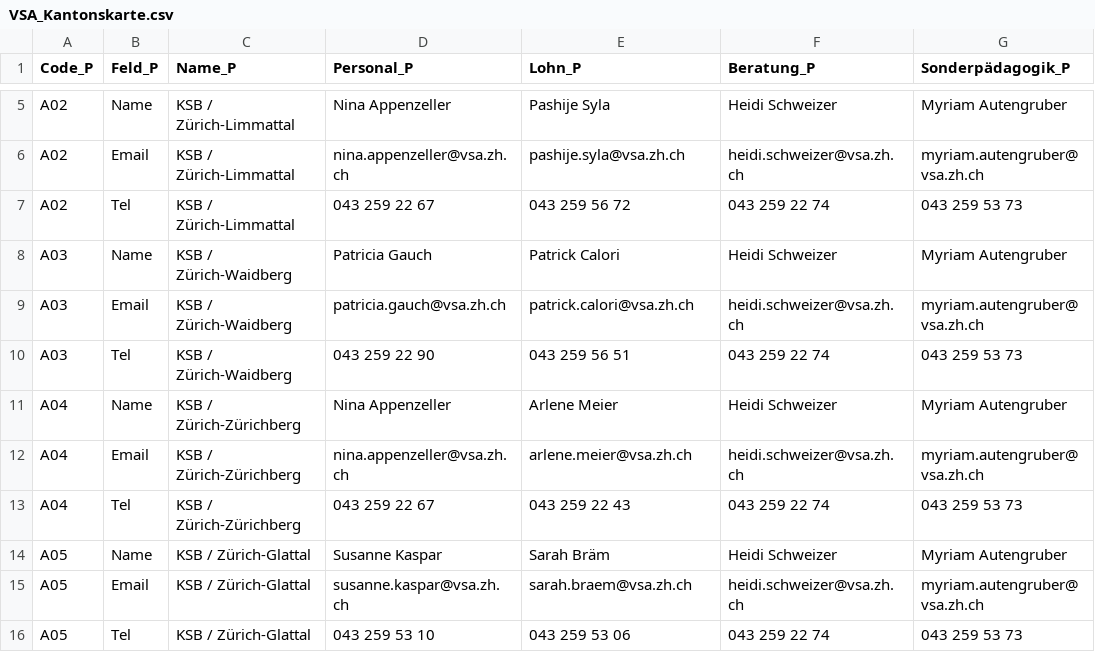
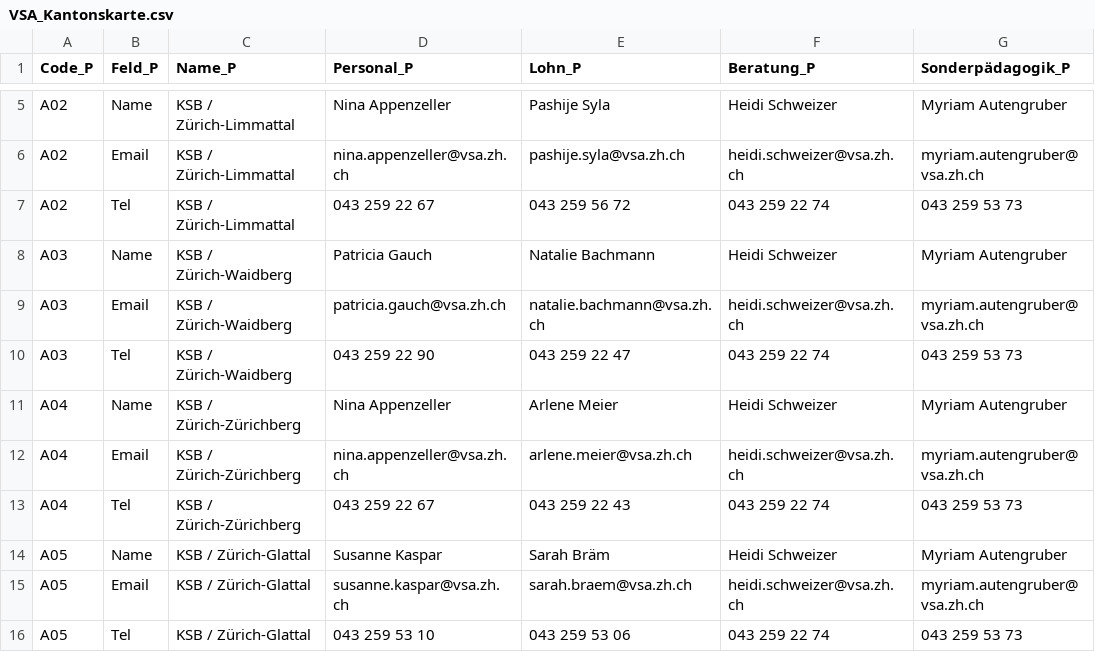
Before and after one commit to statistikZH/Visualisierung_VSAKarte, a CSV file: Data/VSA_Kantonskarte.csv, drawn as a sheet; only a part is shown, gaps mark what is left out; the diff names each change by its address in the sheet, - before the commit and + after, or states it on an @@ line.

Commit message:
Update VSA_Kantonskarte.csv

```diff
--- a/Data/VSA_Kantonskarte.csv
+++ b/Data/VSA_Kantonskarte.csv
-E8 (Lohn_P): Patrick Calori
+E8 (Lohn_P): Natalie Bachmann
-E9 (Lohn_P): patrick.calori@vsa.zh.ch
+E9 (Lohn_P): natalie.bachmann@vsa.zh.ch
-E10 (Lohn_P): 043 259 56 51
+E10 (Lohn_P): 043 259 22 47
```
